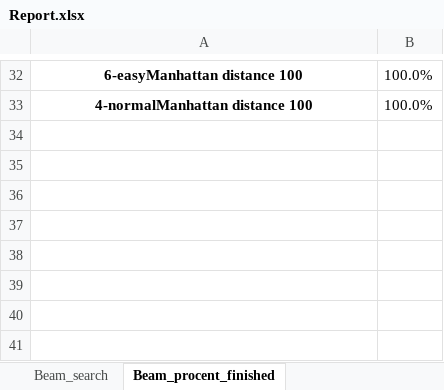
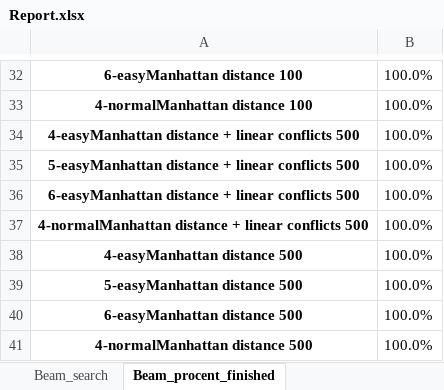
Before and after one commit to PrioteasaAndrei/tema-1-ia, an Excel workbook: back-up/Report.xlsx, sheet Beam_procent_finished, drawn as a sheet; only a part is shown, gaps mark what is left out; values as stored, in another font and other column widths than the file's, no borders; the diff names each change by its address in the sheet, - before the commit and + after, or states it on an @@ line.

```diff
--- a/back-up/Report.xlsx (sheet Beam_procent_finished)
+++ b/back-up/Report.xlsx (sheet Beam_procent_finished)
+row 34: 4-easyManhattan distance + linear conflicts 500 | 100.0%
+row 35: 5-easyManhattan distance + linear conflicts 500 | 100.0%
+row 36: 6-easyManhattan distance + linear conflicts 500 | 100.0%
+row 37: 4-normalManhattan distance + linear conflicts 500 | 100.0%
+row 38: 4-easyManhattan distance 500 | 100.0%
+row 39: 5-easyManhattan distance 500 | 100.0%
+row 40: 6-easyManhattan distance 500 | 100.0%
+row 41: 4-normalManhattan distance 500 | 100.0%
```
Also changed, not shown: 9 other files.
